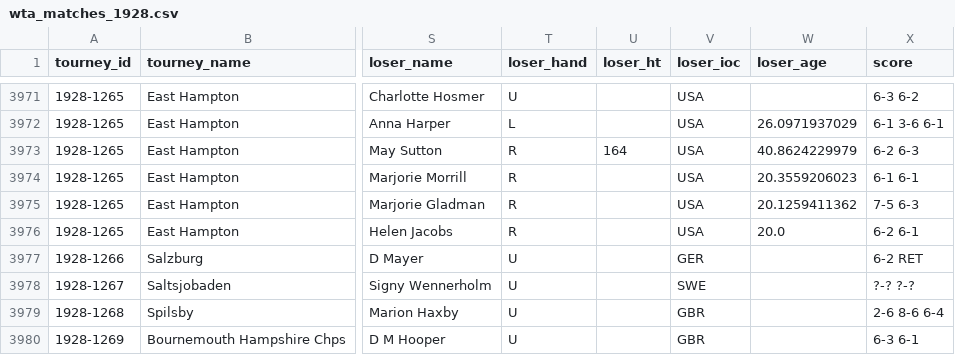
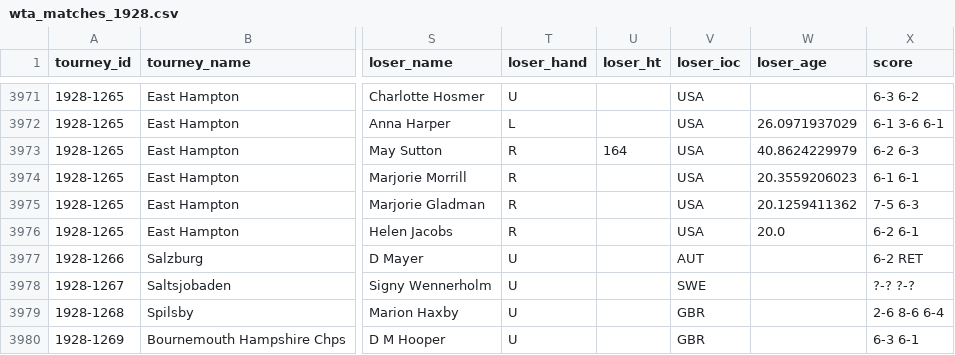
Before and after one commit to JeffSackmann/tennis_wta, a CSV file: wta_matches_1928.csv, drawn as a sheet; only a part is shown, gaps mark what is left out; the diff names each change by its address in the sheet, - before the commit and + after, or states it on an @@ line.

```diff
--- a/wta_matches_1928.csv
+++ b/wta_matches_1928.csv
-V3977 (loser_ioc): GER
+V3977 (loser_ioc): AUT
```
Also changed, not shown: wta_matches_1927.csv, wta_matches_1929.csv, 1 other file.
